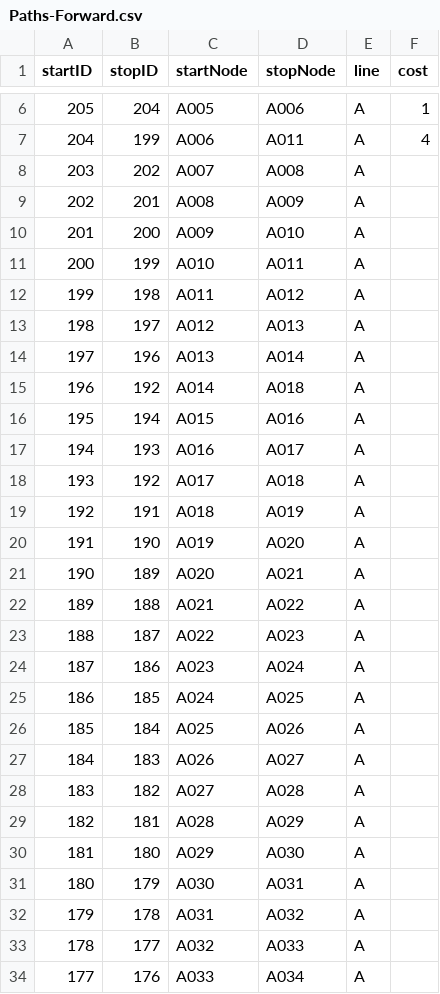
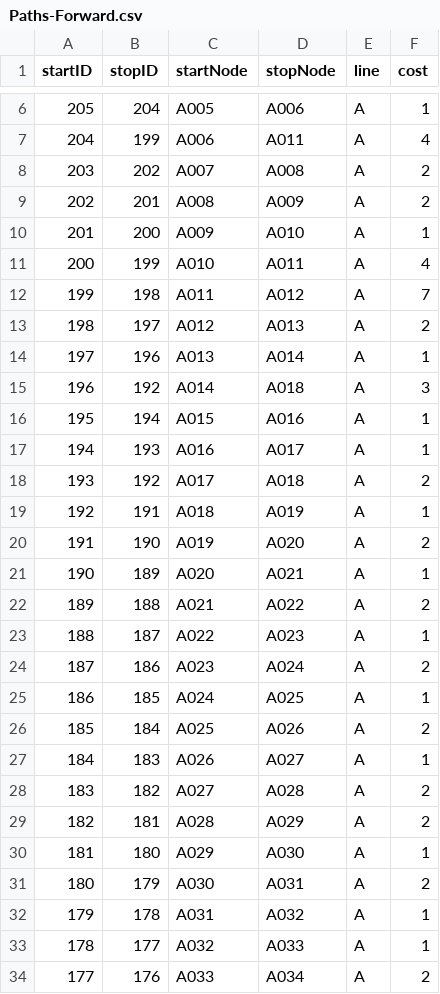
Before and after one commit to Williamdst/Capstone-2, a CSV file: Data/Paths-Forward.csv, drawn as a sheet; only a part is shown, gaps mark what is left out; the diff covers the shown part only.

Commit message:
Added the Cost for Relationships

```diff
--- a/Data/Paths-Forward.csv
+++ b/Data/Paths-Forward.csv
@@ -7,28 +7,28 @@
 204,199,A006,A011,A,4
-203,202,A007,A008,A,
-202,201,A008,A009,A,
-201,200,A009,A010,A,
-200,199,A010,A011,A,
-199,198,A011,A012,A,
-198,197,A012,A013,A,
-197,196,A013,A014,A,
-196,192,A014,A018,A,
-195,194,A015,A016,A,
-194,193,A016,A017,A,
-193,192,A017,A018,A,
-192,191,A018,A019,A,
-191,190,A019,A020,A,
-190,189,A020,A021,A,
-189,188,A021,A022,A,
-188,187,A022,A023,A,
-187,186,A023,A024,A,
-186,185,A024,A025,A,
-185,184,A025,A026,A,
-184,183,A026,A027,A,
-183,182,A027,A028,A,
-182,181,A028,A029,A,
-181,180,A029,A030,A,
-180,179,A030,A031,A,
-179,178,A031,A032,A,
-178,177,A032,A033,A,
-177,176,A033,A034,A,
+203,202,A007,A008,A,2
+202,201,A008,A009,A,2
+201,200,A009,A010,A,1
+200,199,A010,A011,A,4
+199,198,A011,A012,A,7
+198,197,A012,A013,A,2
+197,196,A013,A014,A,1
+196,192,A014,A018,A,3
+195,194,A015,A016,A,1
+194,193,A016,A017,A,1
+193,192,A017,A018,A,2
+192,191,A018,A019,A,1
+191,190,A019,A020,A,2
+190,189,A020,A021,A,1
+189,188,A021,A022,A,2
+188,187,A022,A023,A,1
+187,186,A023,A024,A,2
+186,185,A024,A025,A,1
+185,184,A025,A026,A,2
+184,183,A026,A027,A,1
+183,182,A027,A028,A,2
+182,181,A028,A029,A,2
+181,180,A029,A030,A,1
+180,179,A030,A031,A,2
+179,178,A031,A032,A,1
+178,177,A032,A033,A,1
+177,176,A033,A034,A,2
```
Also changed, not shown: 115 edited cells elsewhere in this file, Data/Stations-Subset.csv, 1 other file.
